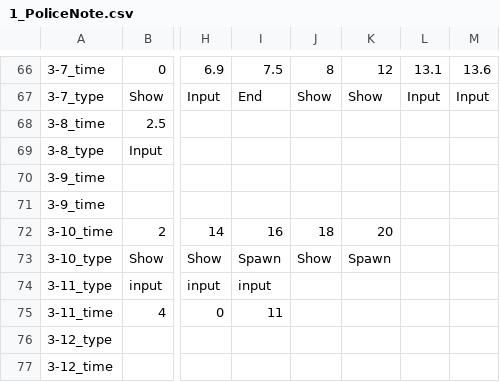
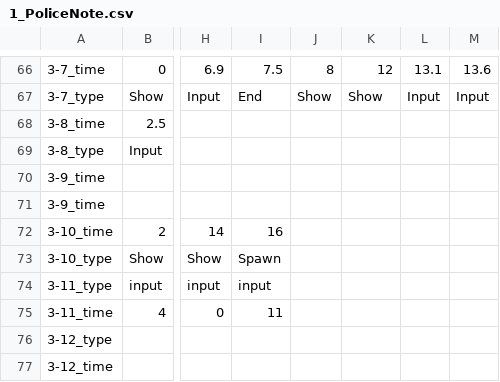
Before and after one commit to FFooCuuSS/Poliverse, a CSV file: Assets/CSV/1_PoliceNote.csv, drawn as a sheet; only a part is shown, gaps mark what is left out; the diff names each change by its address in the sheet, - before the commit and + after, or states it on an @@ line.

Commit message:
Update 1_PoliceNote.csv

```diff
--- a/Assets/CSV/1_PoliceNote.csv
+++ b/Assets/CSV/1_PoliceNote.csv
-J72: 18
+J72: (empty)
-K72: 20
+K72: (empty)
-J73: Show
+J73: (empty)
-K73: Spawn
+K73: (empty)
```
